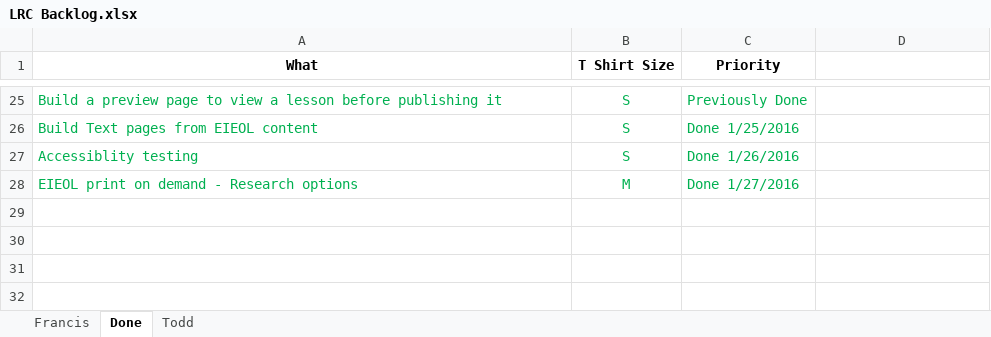
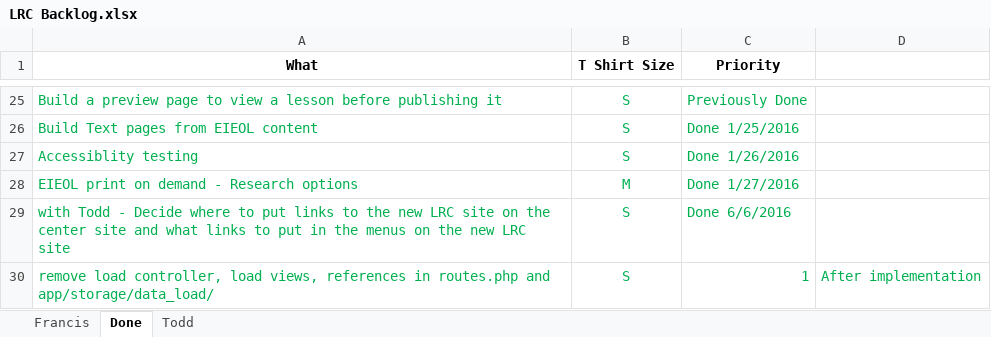
Before and after one commit to cola-laits/linguistics_research_center, an Excel workbook: Documentation/LRC Backlog.xlsx, sheet Done, drawn as a sheet; only a part is shown, gaps mark what is left out; values as stored, in another font and other column widths than the file's, no borders; the diff names each change by its address in the sheet, - before the commit and + after, or states it on an @@ line.

Commit message:
Removed load code.  Don't need it anymore, data was loaded over a year ago and hasn't changed
git-svn-id: svn+ssh://source.la.utexas.edu/repos/lrc-site/trunk@272 98d3ac28-6462-4f9b-a335-089c6823c7e4

```diff
--- a/Documentation/LRC Backlog.xlsx (sheet Done)
+++ b/Documentation/LRC Backlog.xlsx (sheet Done)
+row 29: with Todd - Decide where to put links to the new LRC site on the center site and what links to put in the menus on the new LRC site | S | Done 6/6/2016
+row 30: remove load controller, load views, references in routes.php and app/storage/data_load/ | S | 1 | After implementation
```
Also changed, not shown: sheet Francis, 51 other files.
